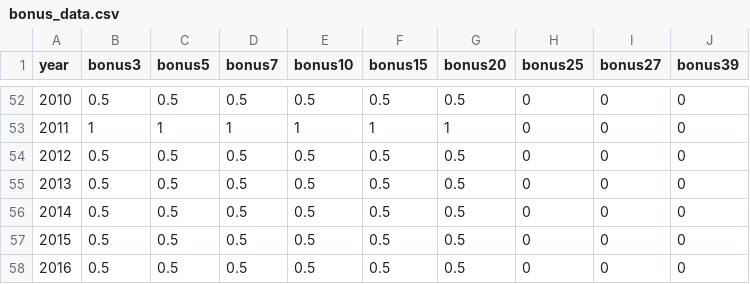
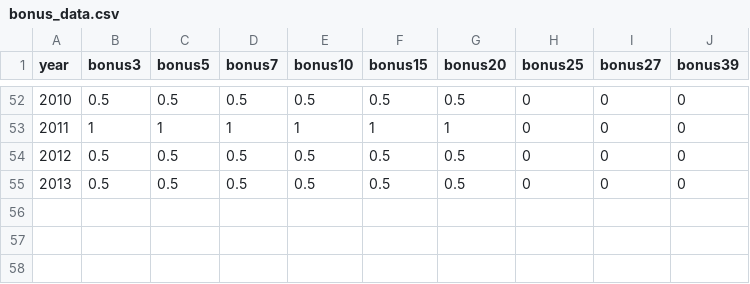
Before and after one commit to PSLmodels/Business-Taxation, a CSV file: aggregates_data/bonus_data.csv, drawn as a sheet; only a part is shown, gaps mark what is left out; the diff names each change by its address in the sheet, - before the commit and + after, or states it on an @@ line.

```diff
--- a/aggregates_data/bonus_data.csv
+++ b/aggregates_data/bonus_data.csv
-row 56: 2014 | 0.5 | 0.5 | 0.5 | 0.5 | 0.5 | 0.5 | 0 | 0 | 0
-row 57: 2015 | 0.5 | 0.5 | 0.5 | 0.5 | 0.5 | 0.5 | 0 | 0 | 0
-row 58: 2016 | 0.5 | 0.5 | 0.5 | 0.5 | 0.5 | 0.5 | 0 | 0 | 0
```
Also changed, not shown: mini_params_btax.csv, 9 other files.
